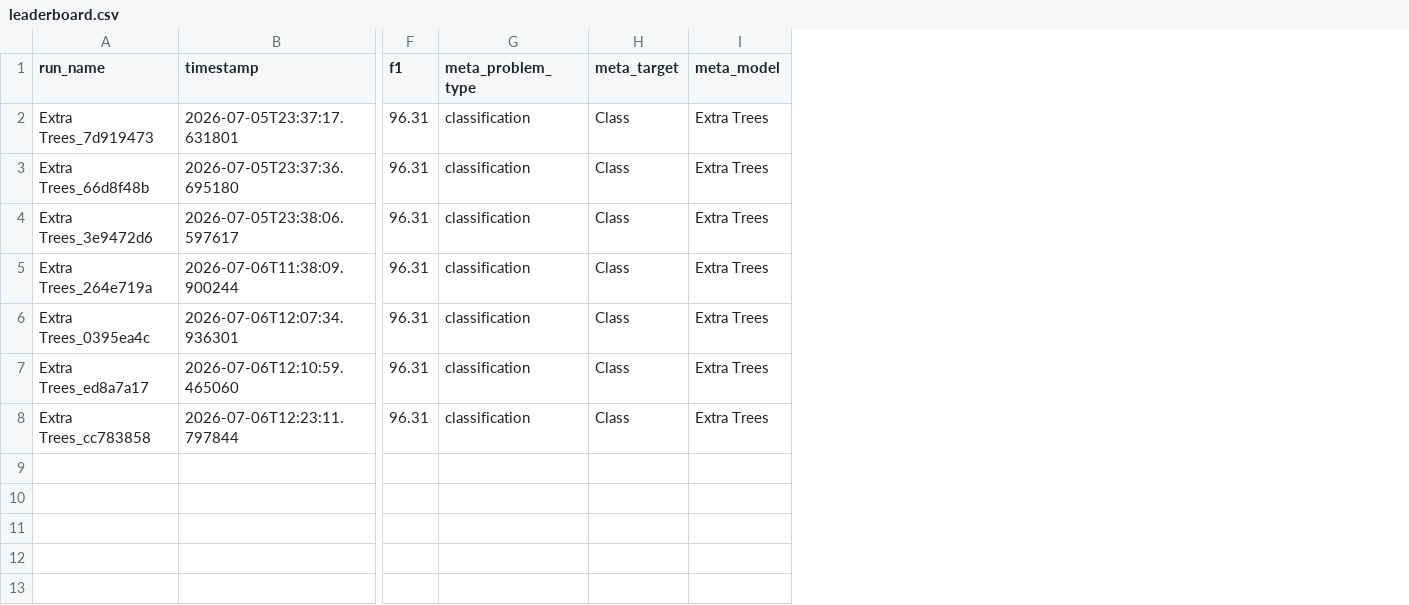
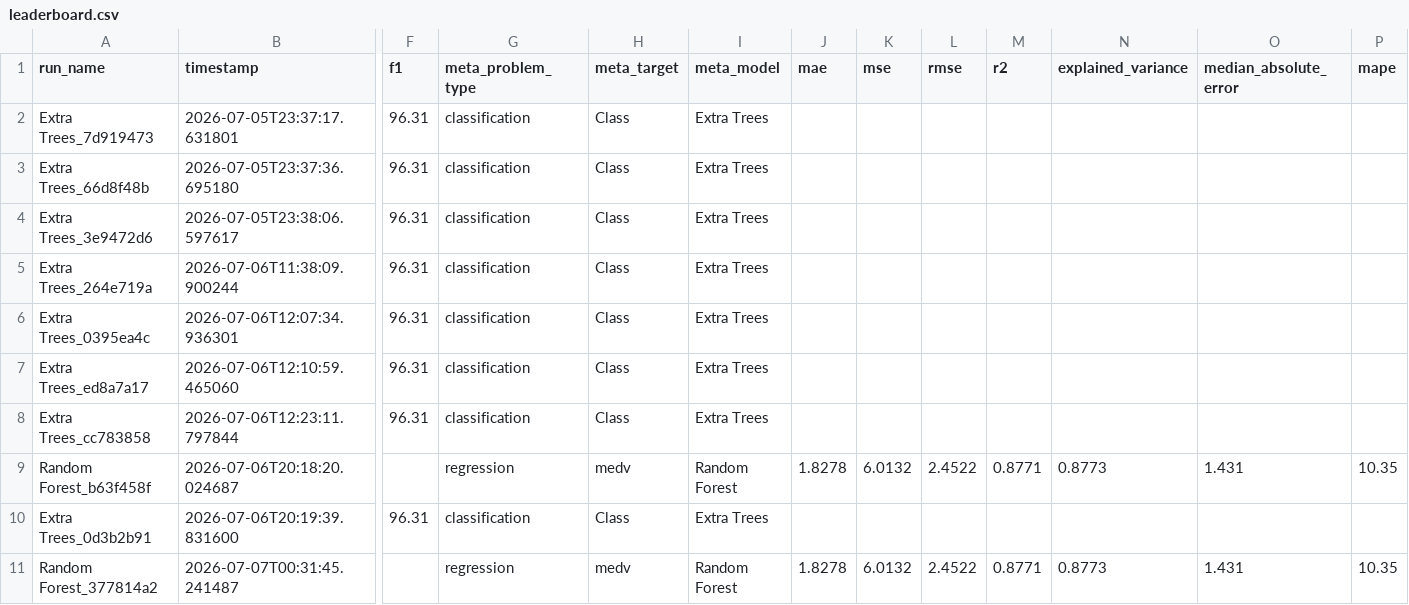
Before and after one commit to Sharmaarjun07/Data_Analyst_Agent, a CSV file: models/leaderboard.csv, drawn as a sheet; only a part is shown, gaps mark what is left out; rows hold the shown columns only; the diff names each change by its address in the sheet, - before the commit and + after, or states it on an @@ line.

```diff
--- a/models/leaderboard.csv
+++ b/models/leaderboard.csv
+column J (mae), empty
+column K (mse), empty
+column L (rmse), empty
+column M (r2), empty
+column N (explained_variance), empty
+column O (median_absolute_error), empty
+column P (mape), empty
+row 9: Random Forest_b63f458f | 2026-07-06T20:18:20.024687 |  | regression | medv | Random Forest | 1.8278 | 6.0132 | 2.4522 | 0.8771 | 0.8773 | 1.431 | 10.35
+row 10: Extra Trees_0d3b2b91 | 2026-07-06T20:19:39.831600 | 96.31 | classification | Class | Extra Trees
+row 11: Random Forest_377814a2 | 2026-07-07T00:31:45.241487 |  | regression | medv | Random Forest | 1.8278 | 6.0132 | 2.4522 | 0.8771 | 0.8773 | 1.431 | 10.35
```
Also changed, not shown: 20 other files.
